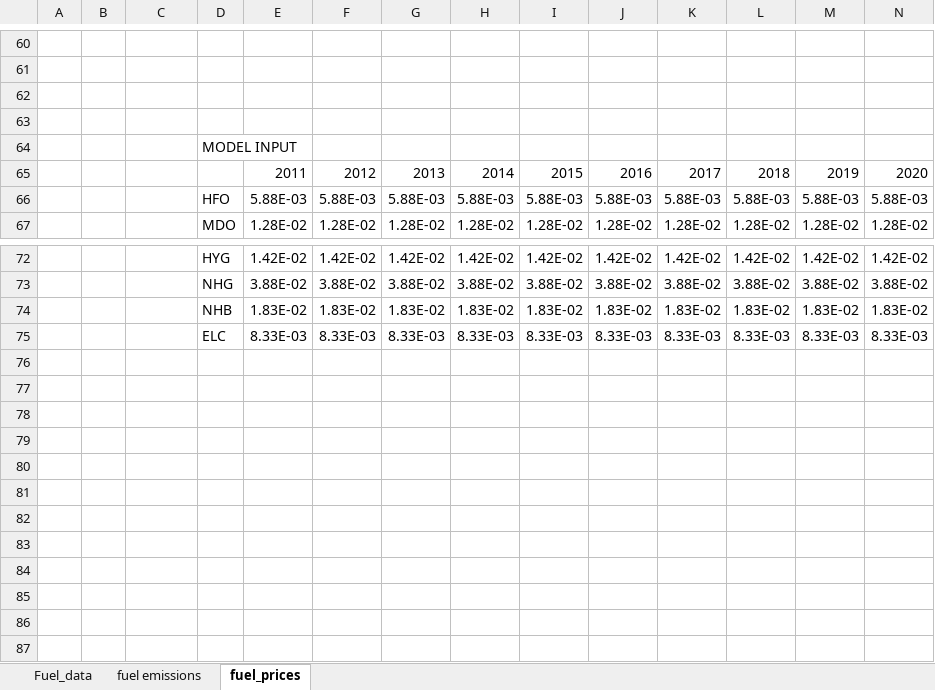
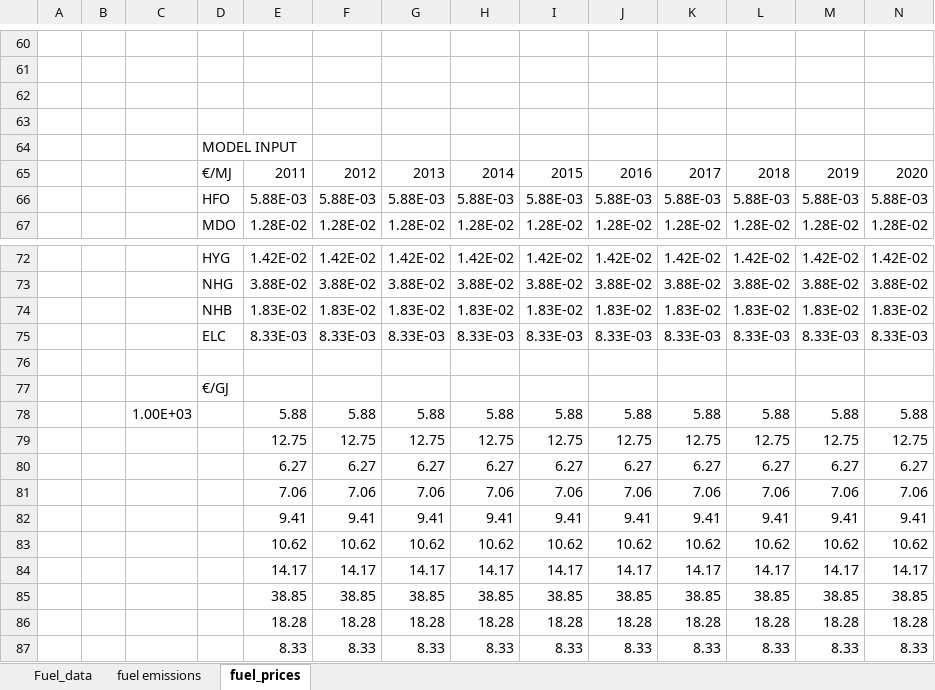
Before and after one commit to masonl31/global_shipping_model, an Excel workbook: data/fuels.xlsx, sheet fuel_prices, drawn as a sheet; only a part is shown, gaps mark what is left out; values as stored, in another font and other column widths than the file's, no borders; charts and pictures not drawn; rows hold the shown columns only; the diff names each change by its address in the sheet, - before the commit and + after, or states it on an @@ line.

```diff
--- a/data/fuels.xlsx (sheet fuel_prices)
+++ b/data/fuels.xlsx (sheet fuel_prices)
-D65: (empty)
+D65: €/MJ
+row 76: (empty)
+row 77:  |  |  | €/GJ
+row 78:  |  | 1.00E+03 |  | 5.88 | 5.88 | 5.88 | 5.88 | 5.88 | 5.88 | 5.88 | 5.88 | 5.88 | 5.88
+row 79:  |  |  |  | 12.75 | 12.75 | 12.75 | 12.75 | 12.75 | 12.75 | 12.75 | 12.75 | 12.75 | 12.75
+row 80:  |  |  |  | 6.27 | 6.27 | 6.27 | 6.27 | 6.27 | 6.27 | 6.27 | 6.27 | 6.27 | 6.27
+row 81:  |  |  |  | 7.06 | 7.06 | 7.06 | 7.06 | 7.06 | 7.06 | 7.06 | 7.06 | 7.06 | 7.06
+row 82:  |  |  |  | 9.41 | 9.41 | 9.41 | 9.41 | 9.41 | 9.41 | 9.41 | 9.41 | 9.41 | 9.41
+row 83:  |  |  |  | 10.62 | 10.62 | 10.62 | 10.62 | 10.62 | 10.62 | 10.62 | 10.62 | 10.62 | 10.62
+row 84:  |  |  |  | 14.17 | 14.17 | 14.17 | 14.17 | 14.17 | 14.17 | 14.17 | 14.17 | 14.17 | 14.17
+row 85:  |  |  |  | 38.85 | 38.85 | 38.85 | 38.85 | 38.85 | 38.85 | 38.85 | 38.85 | 38.85 | 38.85
+row 86:  |  |  |  | 18.28 | 18.28 | 18.28 | 18.28 | 18.28 | 18.28 | 18.28 | 18.28 | 18.28 | 18.28
+row 87:  |  |  |  | 8.33 | 8.33 | 8.33 | 8.33 | 8.33 | 8.33 | 8.33 | 8.33 | 8.33 | 8.33
```
Also changed, not shown: data/demands.xlsx, data/emission_limits.xlsx, 12 other files.
